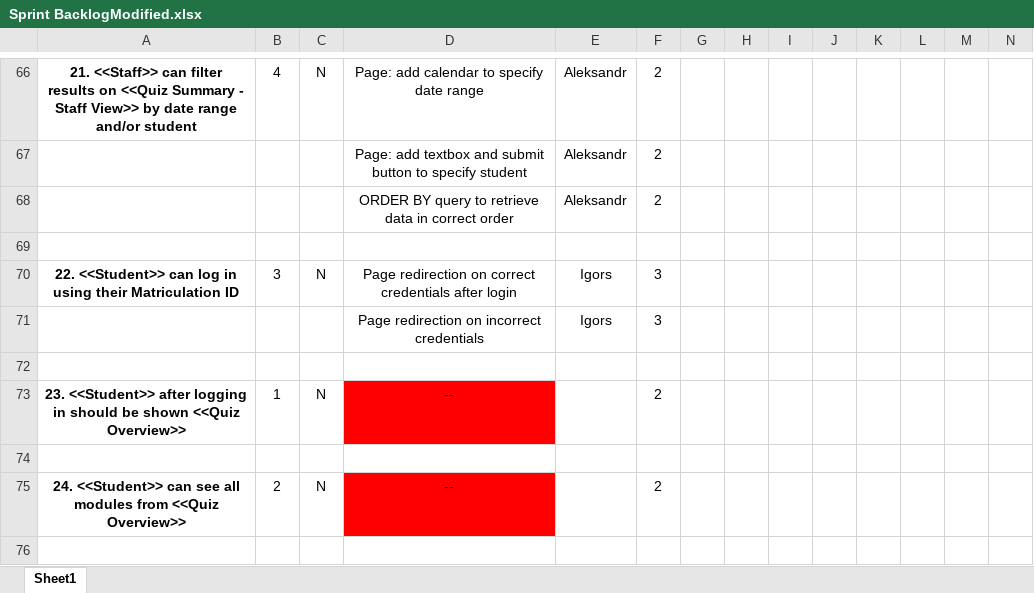
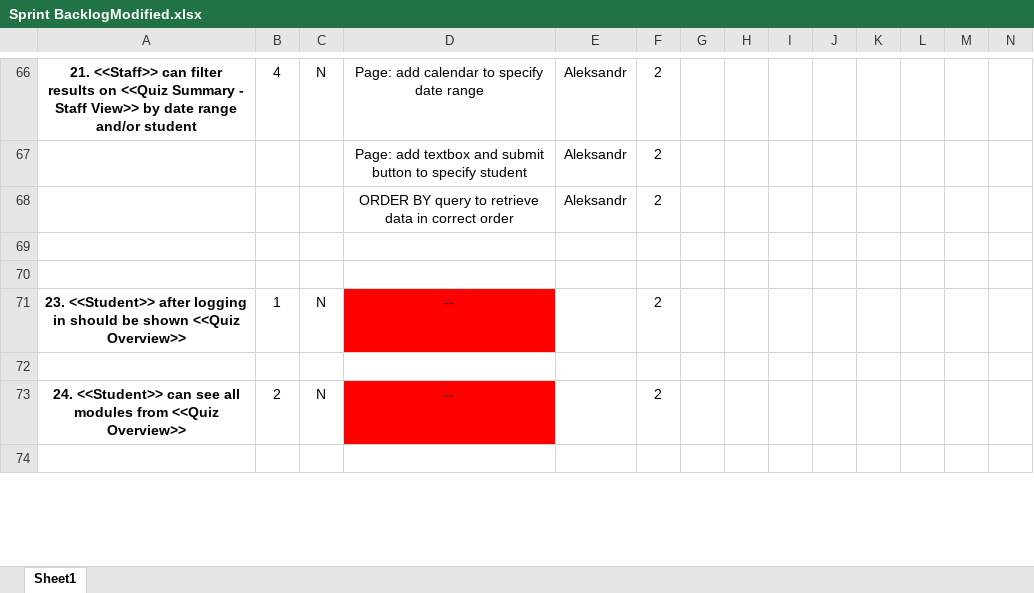
Before and after one commit to CarimA/AC31007-Team5, an Excel workbook: Sprint BacklogModified.xlsx, sheet Sheet1, drawn as a sheet; only a part is shown, gaps mark what is left out; values as stored, in another font and other column widths than the file's, no borders; removed rows and columns are numbered as before the commit, all else as after; rows hold the shown columns only; the diff covers the shown part only; the diff names each change by its address in the sheet, - before the commit and + after, or states it on an @@ line.

```diff
--- a/Sprint BacklogModified.xlsx (sheet Sheet1)
+++ b/Sprint BacklogModified.xlsx (sheet Sheet1)
-row 70: 22. <<Student>> can log in using their Matriculation ID | 3 | N | Page redirection on correct credentials after login | Igors | 3
-row 71:  |  |  | Page redirection on incorrect credentials | Igors | 3
```
Also changed, not shown: 2 added rows, 1 removed row and 20 edited cells elsewhere in this sheet.
